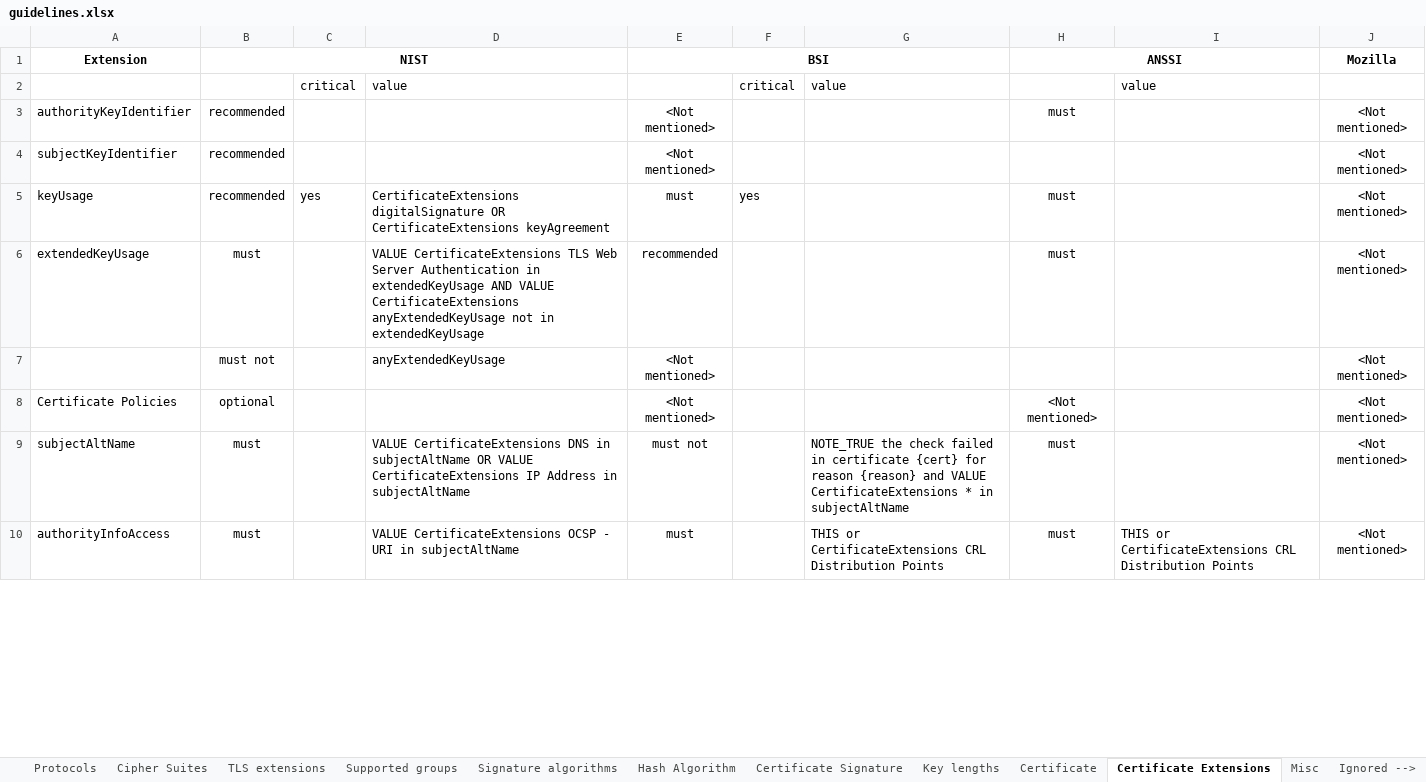
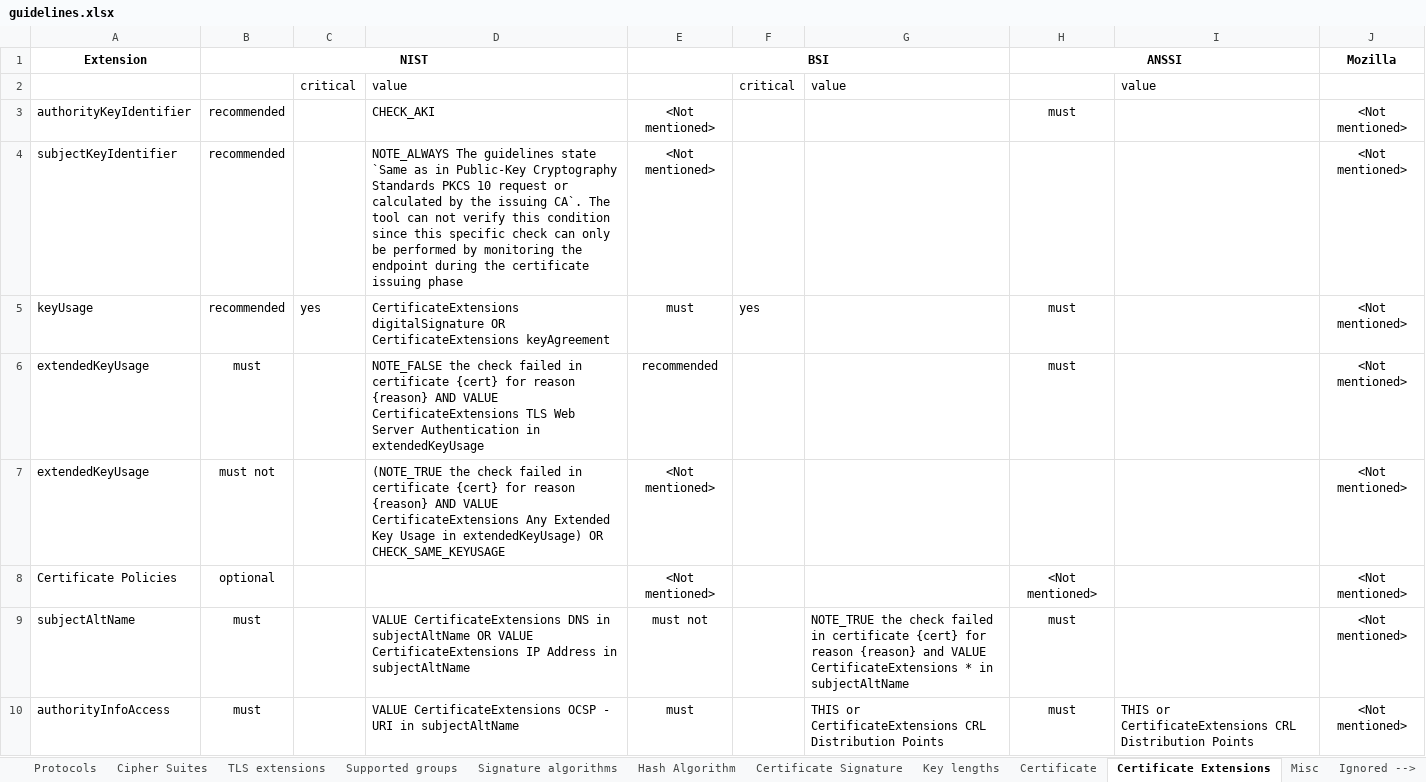
Before and after one commit to stfbk/tlsassistant, an Excel workbook: DatabaseFiller/guidelines.xlsx, sheet Certificate Extensions, drawn as a sheet; only a part is shown; values as stored, in another font and other column widths than the file's, no borders; charts and pictures and conditional formats not drawn; the diff covers the shown part only; the diff names each change by its address in the sheet, - before the commit and + after, or states it on an @@ line.

Commit message:
Fixed conditions for CertificateExtensions

```diff
--- a/DatabaseFiller/guidelines.xlsx (sheet Certificate Extensions)
+++ b/DatabaseFiller/guidelines.xlsx (sheet Certificate Extensions)
-D3: (empty)
+D3: CHECK_AKI
-D4: (empty)
+D4: NOTE_ALWAYS The guidelines state `Same as in Public-Key Cryptography Standards PKCS 10 request or calculated by the issuing CA`. The tool can not verify this condition since this specific check can only be performed by monitoring the endpoint during the certificate issuing phase
-D6: VALUE CertificateExtensions TLS Web Server Authentication in extendedKeyUsage AND VALUE CertificateExtensions anyExtendedKeyUsage not in extendedKeyUsage
+D6: NOTE_FALSE the check failed in certificate {cert} for reason {reason} AND VALUE CertificateExtensions TLS Web Server Authentication in extendedKeyUsage
-A7 (Extension): (empty)
+A7 (Extension): extendedKeyUsage
-D7: anyExtendedKeyUsage
+D7: (NOTE_TRUE the check failed in certificate {cert} for reason {reason} AND VALUE CertificateExtensions Any Extended Key Usage in extendedKeyUsage) OR CHECK_SAME_KEYUSAGE
```
Also changed, not shown: 3 removed rows and 4 edited cells elsewhere in this sheet, 8 other files.
